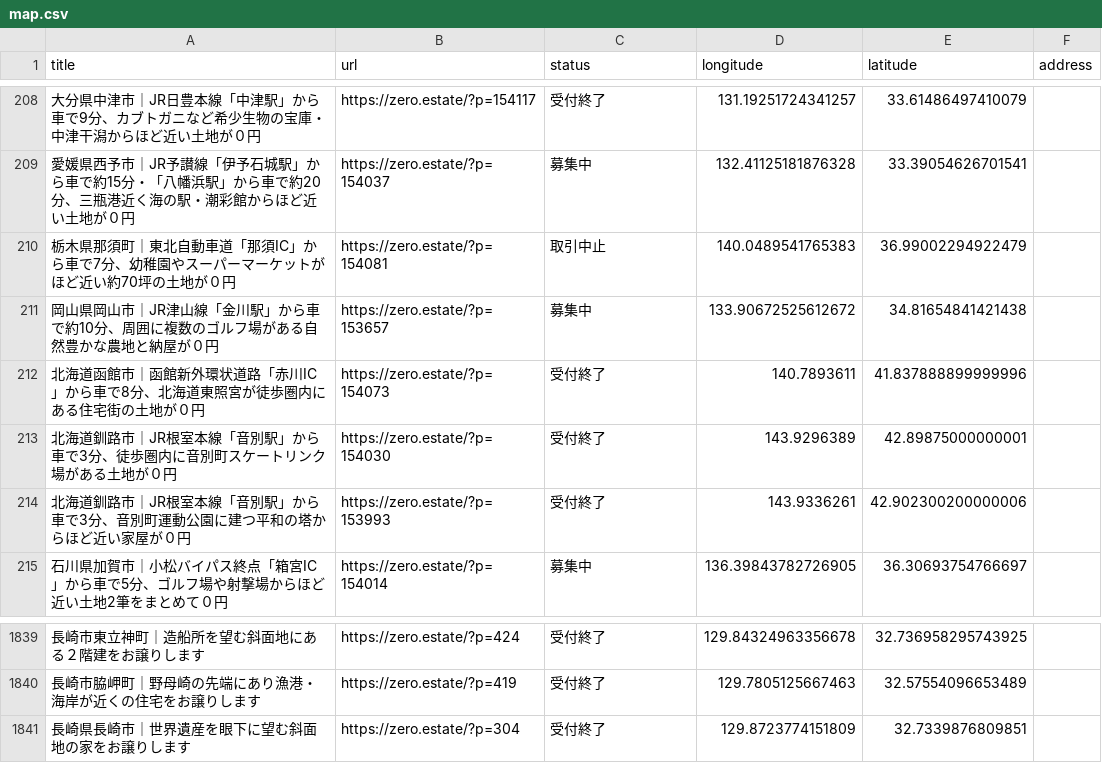
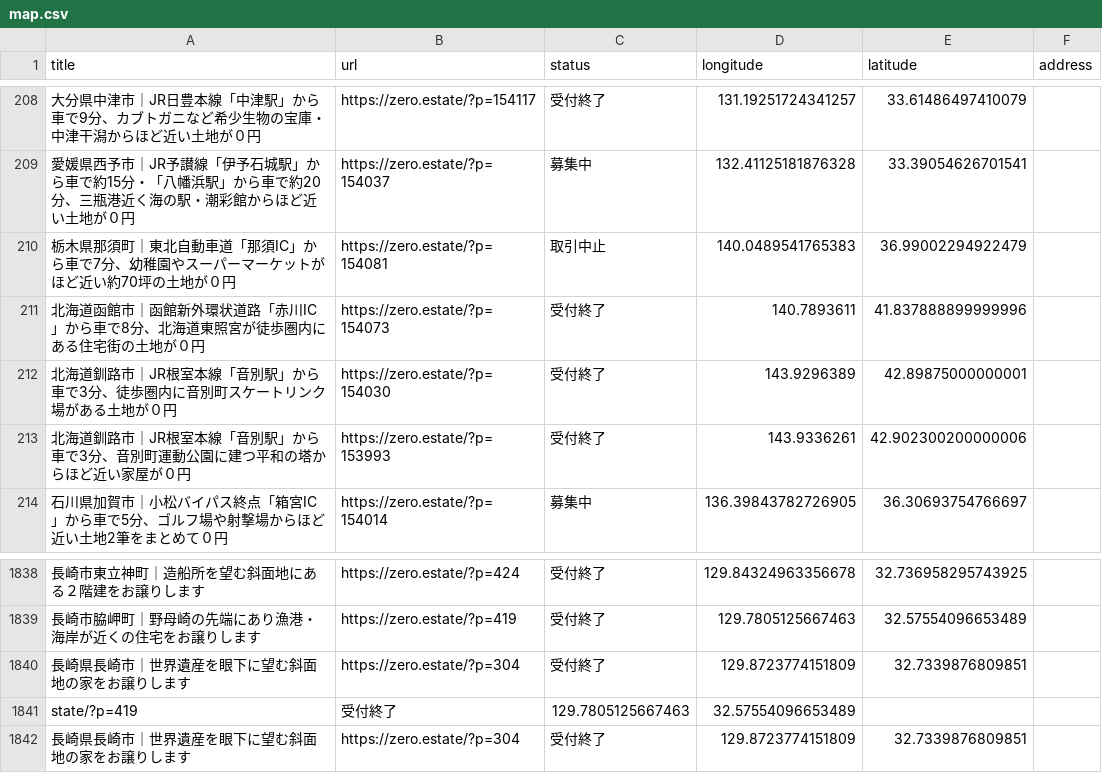
Before and after one commit to 5ym/zero-owner, a CSV file: map.csv, drawn as a sheet; only a part is shown, gaps mark what is left out; removed rows and columns are numbered as before the commit, all else as after; the diff names each change by its address in the sheet, - before the commit and + after, or states it on an @@ line.

```diff
--- a/map.csv
+++ b/map.csv
-row 211: 岡山県岡山市｜JR津山線「金川駅」から車で約10分、周囲に複数のゴルフ場がある自然豊かな農地と納屋が０円 | https://zero.estate/?p=153657 | 募集中 | 133.90672525612672 | 34.81654841421438
+row 1840: 長崎県長崎市｜世界遺産を眼下に望む斜面地の家をお譲りします | https://zero.estate/?p=304 | 受付終了 | 129.8723774151809 | 32.7339876809851
+row 1841: state/?p=419 | 受付終了 | 129.7805125667463 | 32.57554096653489
```
